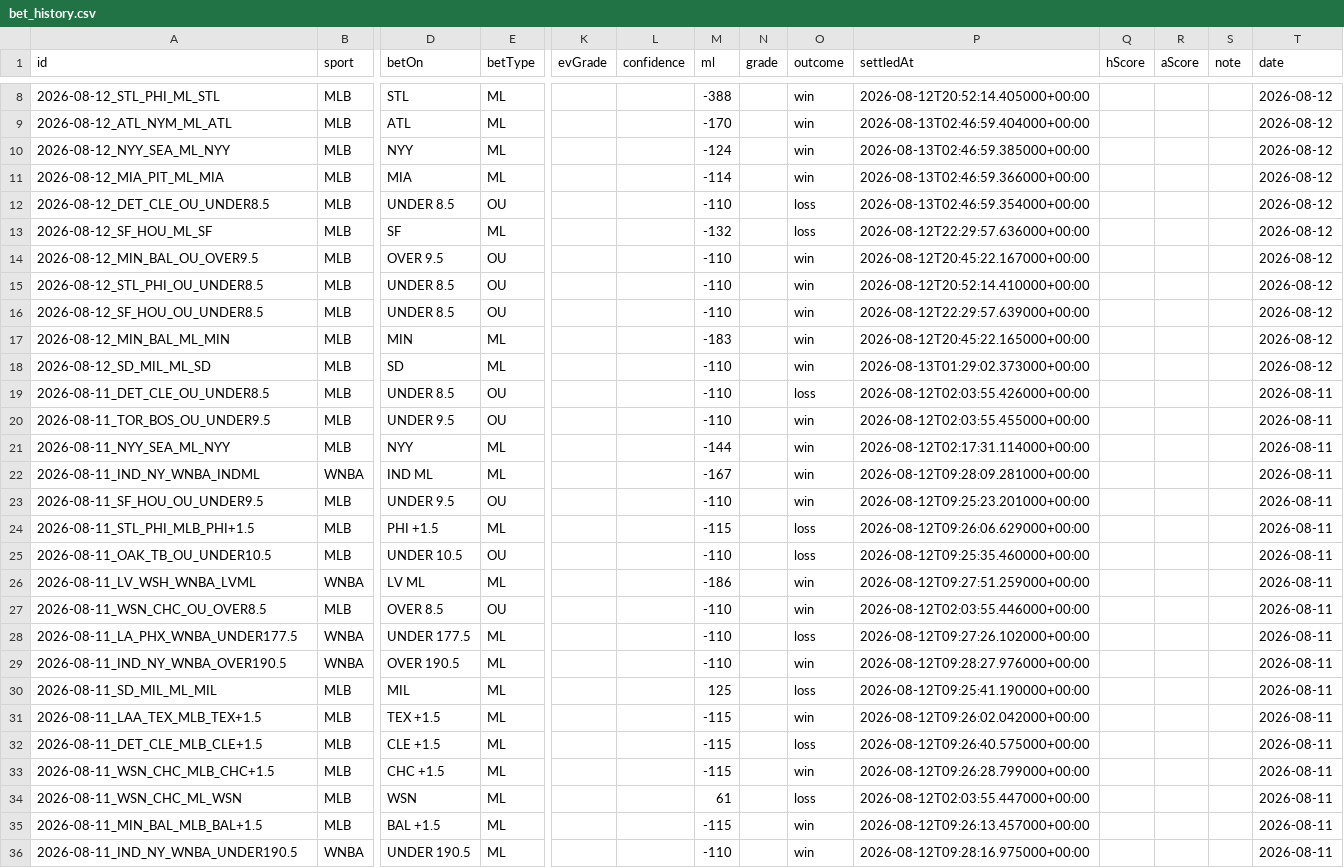
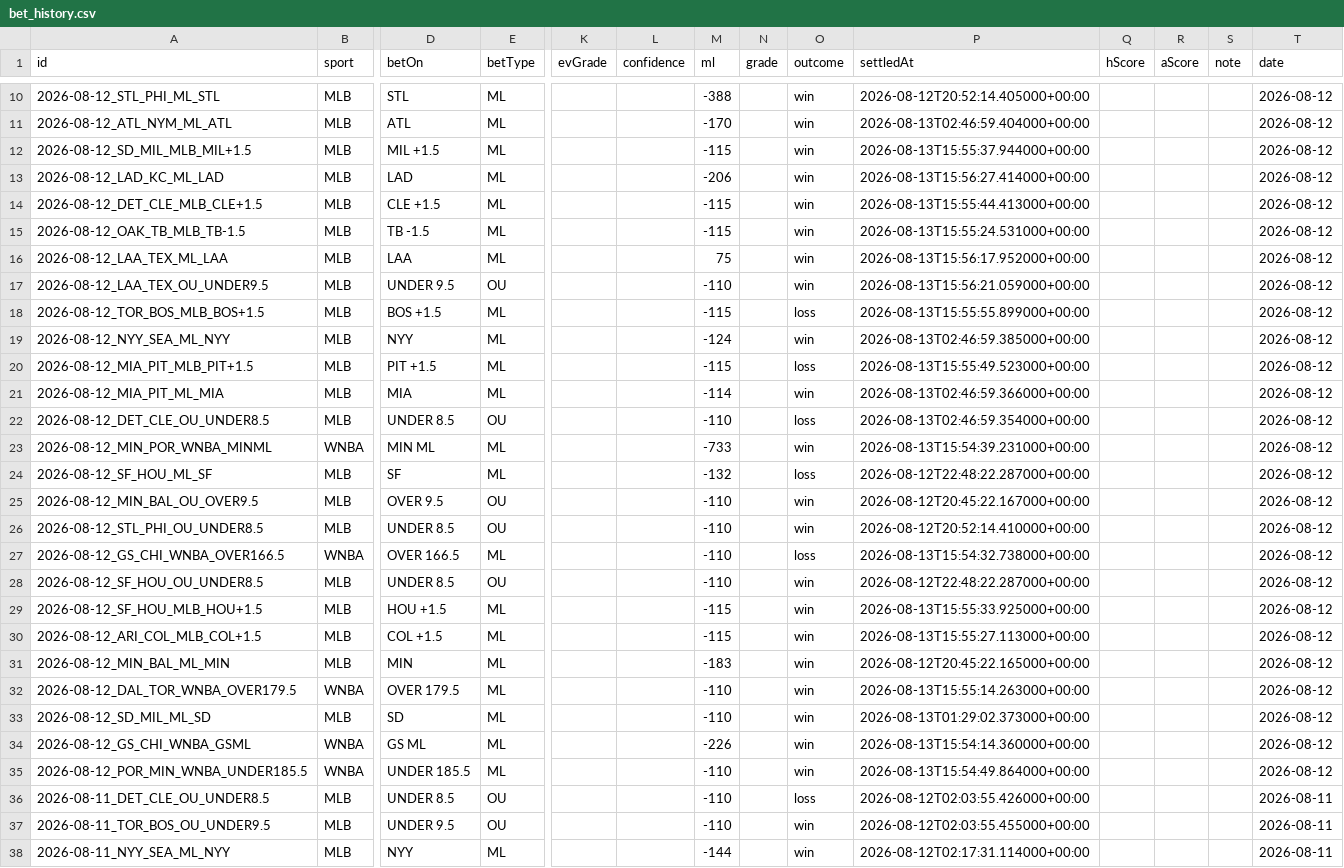
Before and after one commit to MercMink21/clairvoyance-backend, a CSV file: data/bet_history.csv, drawn as a sheet; only a part is shown, gaps mark what is left out; the shorter side is filled out with more unchanged rows; addresses are those after the commit; rows hold the shown columns only; the diff covers the shown part only; the diff names each change by its address in the sheet, - before the commit and + after, or states it on an @@ line.

```diff
--- a/data/bet_history.csv
+++ b/data/bet_history.csv
+row 12: 2026-08-12_SD_MIL_MLB_MIL+1.5 | MLB | MIL +1.5 | ML |  |  | -115 |  | win | 2026-08-13T15:55:37.944000+00:00 |  |  |  | 2026-08-12
+row 13: 2026-08-12_LAD_KC_ML_LAD | MLB | LAD | ML |  |  | -206 |  | win | 2026-08-13T15:56:27.414000+00:00 |  |  |  | 2026-08-12
+row 14: 2026-08-12_DET_CLE_MLB_CLE+1.5 | MLB | CLE +1.5 | ML |  |  | -115 |  | win | 2026-08-13T15:55:44.413000+00:00 |  |  |  | 2026-08-12
+row 15: 2026-08-12_OAK_TB_MLB_TB-1.5 | MLB | TB -1.5 | ML |  |  | -115 |  | win | 2026-08-13T15:55:24.531000+00:00 |  |  |  | 2026-08-12
+row 16: 2026-08-12_LAA_TEX_ML_LAA | MLB | LAA | ML |  |  | 75 |  | win | 2026-08-13T15:56:17.952000+00:00 |  |  |  | 2026-08-12
+row 17: 2026-08-12_LAA_TEX_OU_UNDER9.5 | MLB | UNDER 9.5 | OU |  |  | -110 |  | win | 2026-08-13T15:56:21.059000+00:00 |  |  |  | 2026-08-12
+row 18: 2026-08-12_TOR_BOS_MLB_BOS+1.5 | MLB | BOS +1.5 | ML |  |  | -115 |  | loss | 2026-08-13T15:55:55.899000+00:00 |  |  |  | 2026-08-12
+row 20: 2026-08-12_MIA_PIT_MLB_PIT+1.5 | MLB | PIT +1.5 | ML |  |  | -115 |  | loss | 2026-08-13T15:55:49.523000+00:00 |  |  |  | 2026-08-12
+row 23: 2026-08-12_MIN_POR_WNBA_MINML | WNBA | MIN ML | ML |  |  | -733 |  | win | 2026-08-13T15:54:39.231000+00:00 |  |  |  | 2026-08-12
-P24 (settledAt): 2026-08-12T22:29:57.636000+00:00
+P24 (settledAt): 2026-08-12T22:48:22.287000+00:00
+row 27: 2026-08-12_GS_CHI_WNBA_OVER166.5 | WNBA | OVER 166.5 | ML |  |  | -110 |  | loss | 2026-08-13T15:54:32.738000+00:00 |  |  |  | 2026-08-12
-P28 (settledAt): 2026-08-12T22:29:57.639000+00:00
+P28 (settledAt): 2026-08-12T22:48:22.287000+00:00
+row 29: 2026-08-12_SF_HOU_MLB_HOU+1.5 | MLB | HOU +1.5 | ML |  |  | -115 |  | win | 2026-08-13T15:55:33.925000+00:00 |  |  |  | 2026-08-12
+row 30: 2026-08-12_ARI_COL_MLB_COL+1.5 | MLB | COL +1.5 | ML |  |  | -115 |  | win | 2026-08-13T15:55:27.113000+00:00 |  |  |  | 2026-08-12
+row 32: 2026-08-12_DAL_TOR_WNBA_OVER179.5 | WNBA | OVER 179.5 | ML |  |  | -110 |  | win | 2026-08-13T15:55:14.263000+00:00 |  |  |  | 2026-08-12
+row 34: 2026-08-12_GS_CHI_WNBA_GSML | WNBA | GS ML | ML |  |  | -226 |  | win | 2026-08-13T15:54:14.360000+00:00 |  |  |  | 2026-08-12
+row 35: 2026-08-12_POR_MIN_WNBA_UNDER185.5 | WNBA | UNDER 185.5 | ML |  |  | -110 |  | win | 2026-08-13T15:54:49.864000+00:00 |  |  |  | 2026-08-12
```
Also changed, not shown: 3 added rows, 2 removed rows and 31 moved rows elsewhere in this file, 8 other files.
